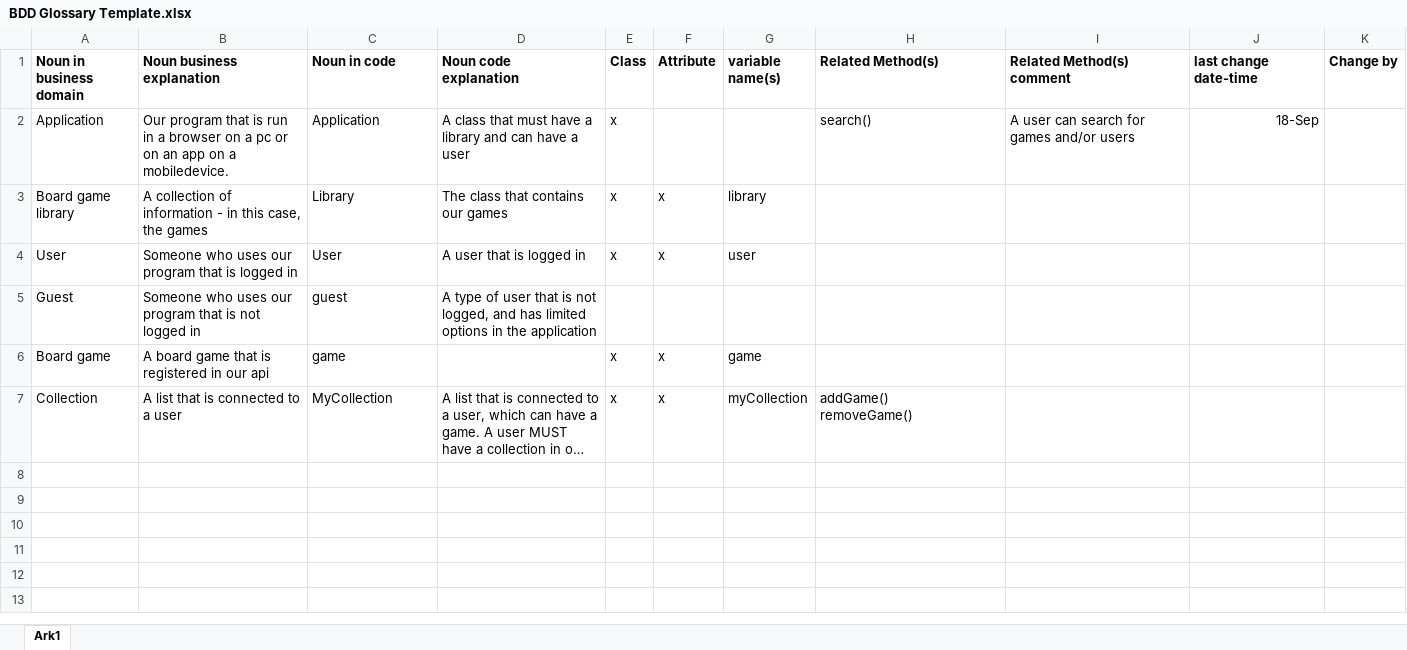
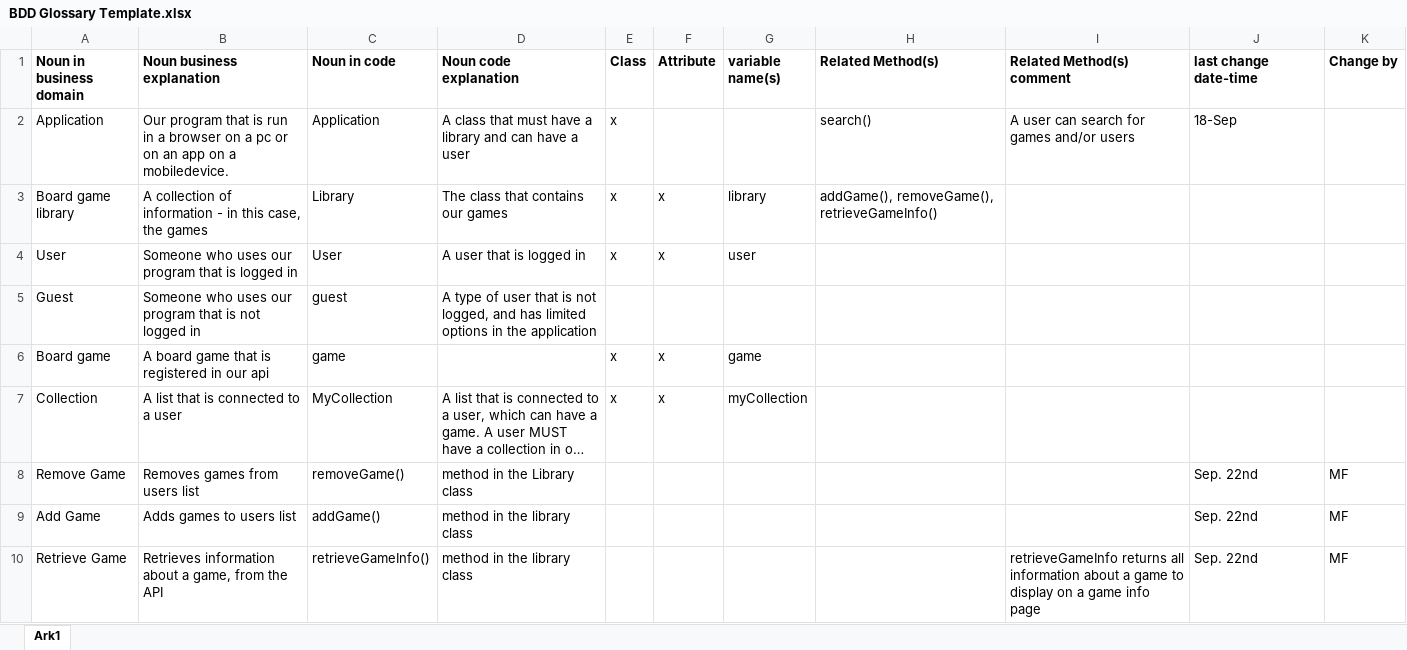
Before and after one commit to RikkeMariussen/Braetspil, an Excel workbook: BDD Glossary Template.xlsx, sheet Ark1, drawn as a sheet; long unchanged cells end in …; values as stored, in another font and other column widths than the file's, no borders; table styles not drawn; ↵ is a line break in a cell; the diff names each change by its address in the sheet, - before the commit and + after, or states it on an @@ line.

Commit message:
Enhance Controllers and Persistence: added methods for game management in LibraryController and LibraryMapper

```diff
--- a/BDD Glossary Template.xlsx (sheet Ark1)
+++ b/BDD Glossary Template.xlsx (sheet Ark1)
-J2 alignment: right
+J2 alignment: left
-H3 (Related Method(s)): (empty)
+H3 (Related Method(s)): addGame(), removeGame(), retrieveGameInfo()
-H7 (Related Method(s)): addGame() ↵ removeGame()
+H7 (Related Method(s)): (empty)
+row 8: Remove Game | Removes games from users list | removeGame() | method in the Library class |  |  |  |  |  | Sep. 22nd | MF
+row 9: Add Game | Adds games to users list | addGame() | method in the library class |  |  |  |  |  | Sep. 22nd | MF
+row 10: Retrieve Game | Retrieves information about a game, from the API | retrieveGameInfo() | method in the library class |  |  |  |  | retrieveGameInfo returns all information about a game to display on a game info page | Sep. 22nd | MF
```
Also changed, not shown: 1 other file.
